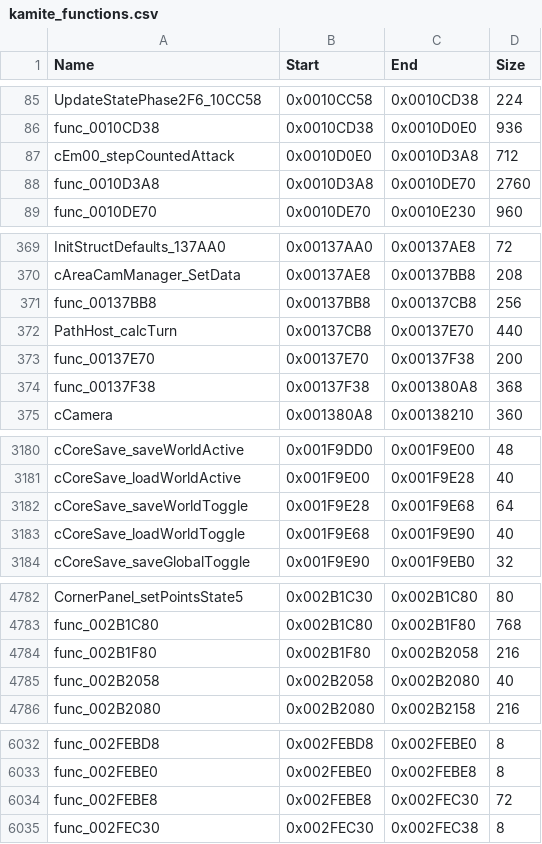
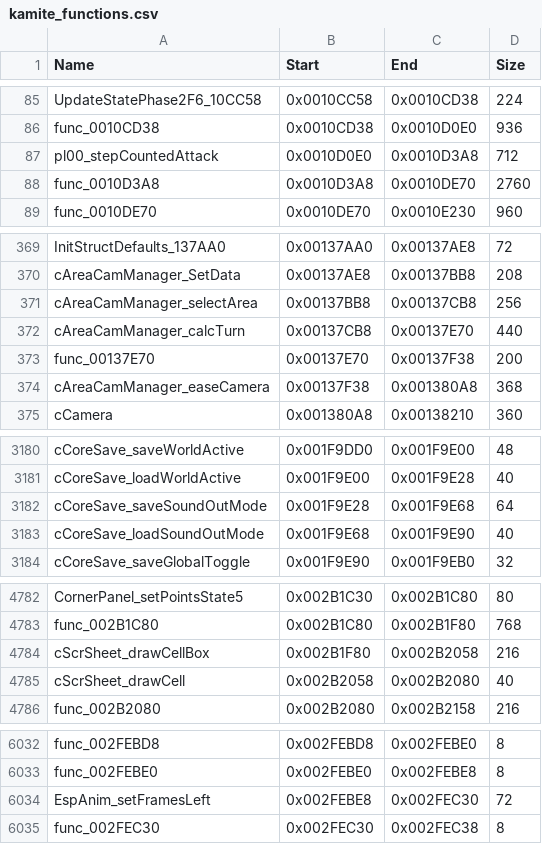
Before and after one commit to DuckyNerdball/God-Hand-Rearmed, a CSV file: recomp/kamite_functions.csv, drawn as a sheet; only a part is shown, gaps mark what is left out; the diff covers the shown part only.

```diff
--- a/recomp/kamite_functions.csv
+++ b/recomp/kamite_functions.csv
@@ -86,3 +86,3 @@ UpdateStatePhase2F6_10CC58,0x0010CC58,0x0010CD38,224
 func_0010CD38,0x0010CD38,0x0010D0E0,936
-cEm00_stepCountedAttack,0x0010D0E0,0x0010D3A8,712
+pl00_stepCountedAttack,0x0010D0E0,0x0010D3A8,712
 func_0010D3A8,0x0010D3A8,0x0010DE70,2760
@@ -370,6 +370,6 @@ InitStructDefaults_137AA0,0x00137AA0,0x00137AE8,72
 cAreaCamManager_SetData,0x00137AE8,0x00137BB8,208
-func_00137BB8,0x00137BB8,0x00137CB8,256
-PathHost_calcTurn,0x00137CB8,0x00137E70,440
+cAreaCamManager_selectArea,0x00137BB8,0x00137CB8,256
+cAreaCamManager_calcTurn,0x00137CB8,0x00137E70,440
 func_00137E70,0x00137E70,0x00137F38,200
-func_00137F38,0x00137F38,0x001380A8,368
+cAreaCamManager_easeCamera,0x00137F38,0x001380A8,368
 cCamera,0x001380A8,0x00138210,360
@@ -3181,4 +3181,4 @@ cCoreSave_saveWorldActive,0x001F9DD0,0x001F9E00,48
 cCoreSave_loadWorldActive,0x001F9E00,0x001F9E28,40
-cCoreSave_saveWorldToggle,0x001F9E28,0x001F9E68,64
-cCoreSave_loadWorldToggle,0x001F9E68,0x001F9E90,40
+cCoreSave_saveSoundOutMode,0x001F9E28,0x001F9E68,64
+cCoreSave_loadSoundOutMode,0x001F9E68,0x001F9E90,40
 cCoreSave_saveGlobalToggle,0x001F9E90,0x001F9EB0,32
@@ -4783,4 +4783,4 @@ CornerPanel_setPointsState5,0x002B1C30,0x002B1C80,80
 func_002B1C80,0x002B1C80,0x002B1F80,768
-func_002B1F80,0x002B1F80,0x002B2058,216
-func_002B2058,0x002B2058,0x002B2080,40
+cScrSheet_drawCellBox,0x002B1F80,0x002B2058,216
+cScrSheet_drawCell,0x002B2058,0x002B2080,40
 func_002B2080,0x002B2080,0x002B2158,216
@@ -6033,3 +6033,3 @@ func_002FEBD8,0x002FEBD8,0x002FEBE0,8
 func_002FEBE0,0x002FEBE0,0x002FEBE8,8
-func_002FEBE8,0x002FEBE8,0x002FEC30,72
+EspAnim_setFramesLeft,0x002FEBE8,0x002FEC30,72
 func_002FEC30,0x002FEC30,0x002FEC38,8
```
Also changed, not shown: 2 edited cells elsewhere in this file, 2 other files.
